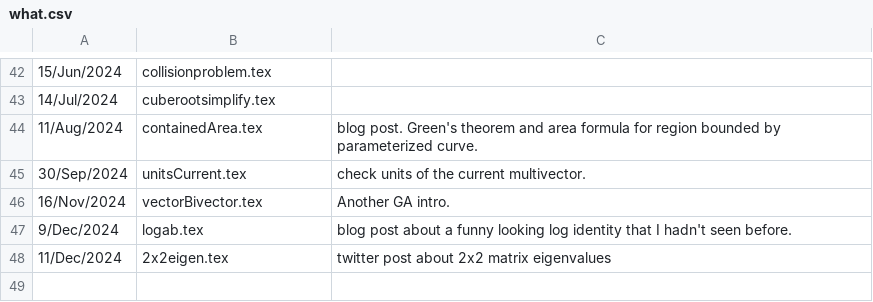
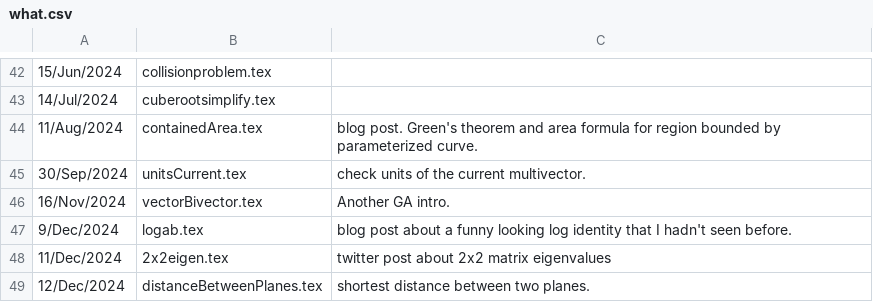
Before and after one commit to peeterjoot/blogit, a CSV file: what.csv, drawn as a sheet; only a part is shown, gaps mark what is left out.

Commit message:
modified:   2x2eigen.tex new file:   distanceBetweenPlanes.tex modified:   renumber modified:   what.csv

```diff
--- a/what.csv
+++ b/what.csv
@@ -48 +48,2 @@
 11/Dec/2024;2x2eigen.tex;twitter post about 2x2 matrix eigenvalues
+12/Dec/2024;distanceBetweenPlanes.tex;shortest distance between two planes.
```
Also changed, not shown: 3 other files.
